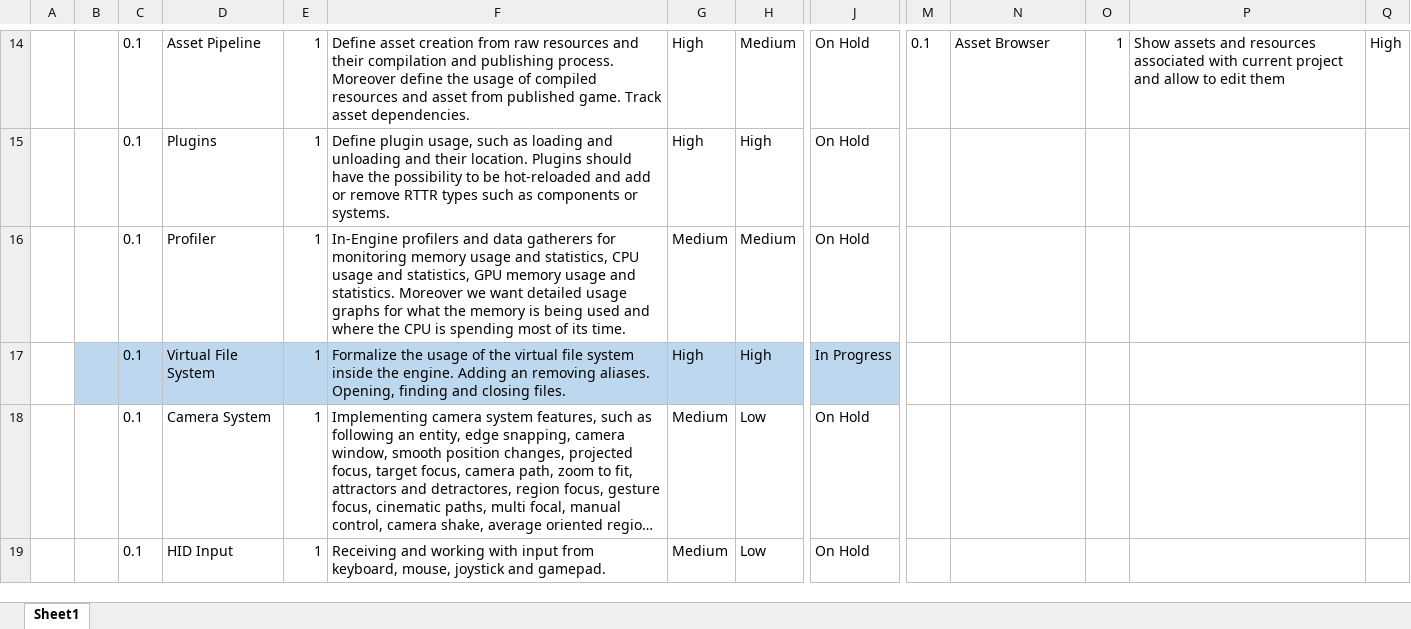
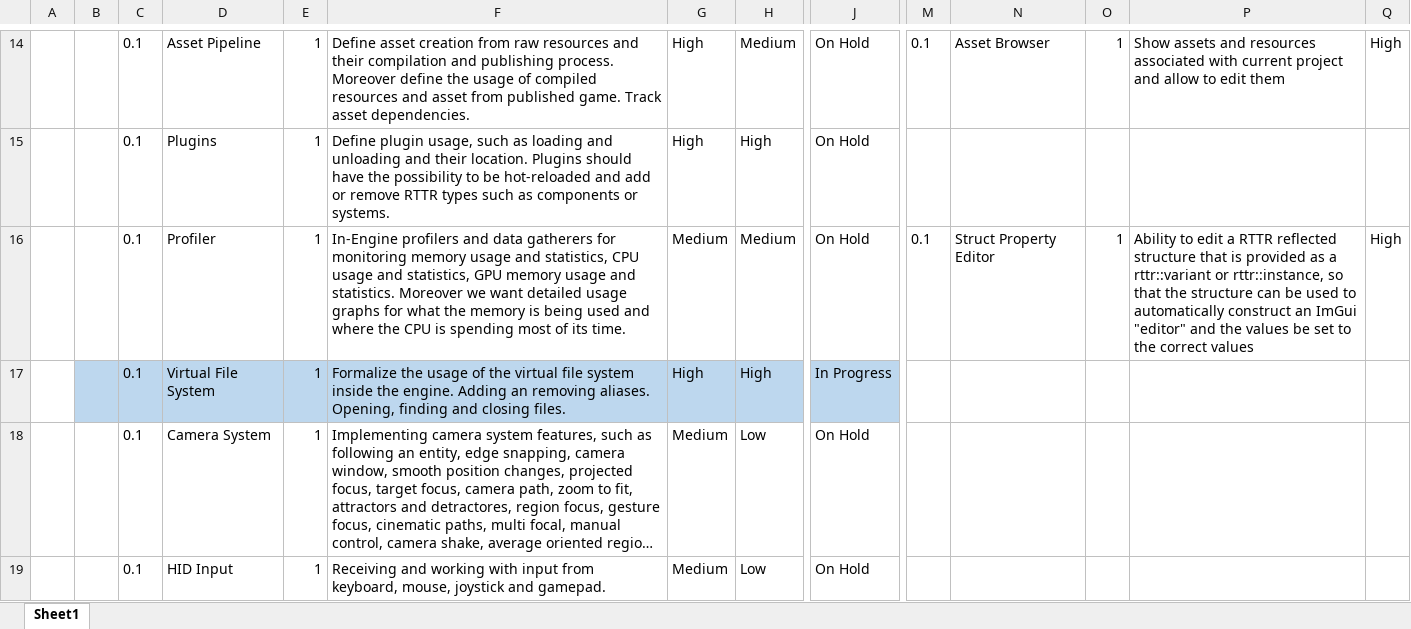
Before and after one commit to CyberPlaton/KingdomsAndEmpires, an Excel workbook: resources/engine.xlsx, sheet Sheet1, drawn as a sheet; only a part is shown, gaps mark what is left out; long unchanged cells end in …; values as stored, in another font and other column widths than the file's, no borders; table styles not drawn; removed rows and columns are numbered as before the commit, all else as after; rows hold the shown columns only; the diff names each change by its address in the sheet, - before the commit and + after, or states it on an @@ line.

Commit message:
add tree sitter integration and text editor from other project

```diff
--- a/resources/engine.xlsx (sheet Sheet1)
+++ b/resources/engine.xlsx (sheet Sheet1)
-row 16:  |  | 0.1 | Profiler | 1 | In-Engine profilers and data gatherers for monitoring memory usage and statistics, CPU usage and statistics, GPU memory usage and statistics. Moreover we want detailed usage graphs for what the memory is being used and where the CPU is spending most of its time. | Medium | Medium | On Hold
+row 16:  |  | 0.1 | Profiler | 1 | In-Engine profilers and data gatherers for monitoring memory usage and statistics, CPU usage and statistics, GPU memory usage and statistics. Moreover we want detailed usage graphs for what the memory is being used and where the CPU is spending most of its time. | Medium | Medium | On Hold | 0.1 | Struct Property Editor | 1 | Ability to edit a RTTR reflected structure that is provided as a rttr::variant or rttr::instance, so that the structure can be used to automatically construct an ImGui "editor" and the values be set to the correct values | High
```
Also changed, not shown: 10 other files.
